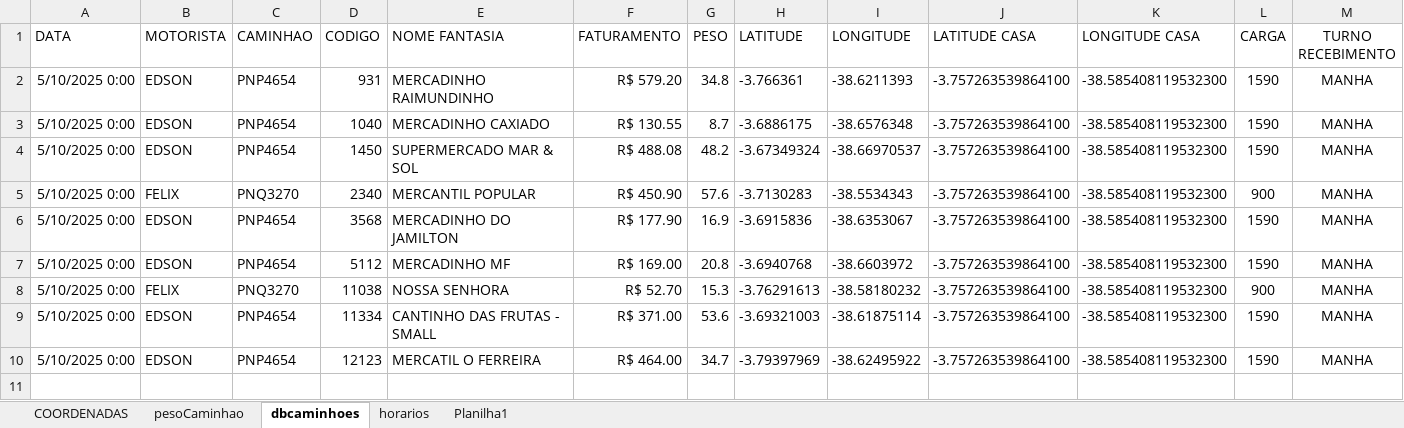
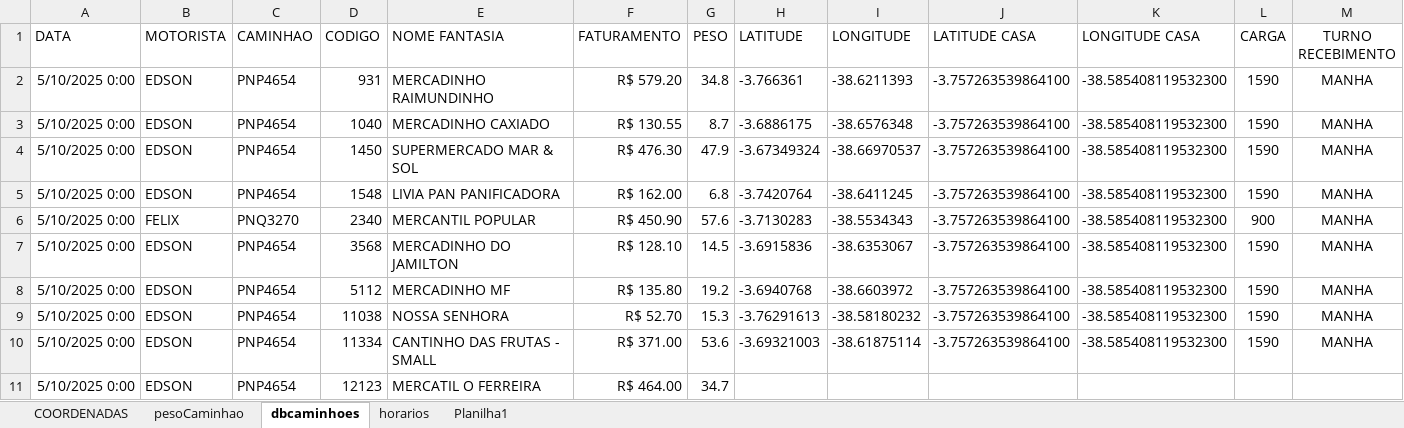
Before and after one commit to NicolasSimoes/MapaCaminhoesOtimizado, an Excel workbook: DbCoordenadas.xlsx, sheet dbcaminhoes, drawn as a sheet; values as stored, in another font and other column widths than the file's, no borders; addresses are those after the commit; the diff names each change by its address in the sheet, - before the commit and + after, or states it on an @@ line.

```diff
--- a/DbCoordenadas.xlsx (sheet dbcaminhoes)
+++ b/DbCoordenadas.xlsx (sheet dbcaminhoes)
-F4 (FATURAMENTO): R$ 488.08
+F4 (FATURAMENTO): R$ 476.30
-G4 (PESO): 48.2
+G4 (PESO): 47.9
+row 5: 5/10/2025 0:00 | EDSON | PNP4654 | 1548 | LIVIA PAN PANIFICADORA | R$ 162.00 | 6.8 | -3.7420764 | -38.6411245 | -3.757263539864100 | -38.585408119532300 | 1590 | MANHA
-F7 (FATURAMENTO): R$ 177.90
+F7 (FATURAMENTO): R$ 128.10
-G7 (PESO): 16.9
+G7 (PESO): 14.5
-F8 (FATURAMENTO): R$ 169.00
+F8 (FATURAMENTO): R$ 135.80
-G8 (PESO): 20.8
+G8 (PESO): 19.2
-B9 (MOTORISTA): FELIX
+B9 (MOTORISTA): EDSON
-C9 (CAMINHAO): PNQ3270
+C9 (CAMINHAO): PNP4654
-L9 (CARGA): 900
+L9 (CARGA): 1590
-H11 (LATITUDE): -3.79397969
+H11 (LATITUDE): (empty)
-I11 (LONGITUDE): -38.62495922
+I11 (LONGITUDE): (empty)
-J11 (LATITUDE CASA): -3.757263539864100
+J11 (LATITUDE CASA): (empty)
-K11 (LONGITUDE CASA): -38.585408119532300
+K11 (LONGITUDE CASA): (empty)
-L11 (CARGA): 1590
+L11 (CARGA): (empty)
-M11 (TURNO RECEBIMENTO): MANHA
+M11 (TURNO RECEBIMENTO): (empty)
```
Also changed, not shown: formulas that keep their value, 2 other files.
